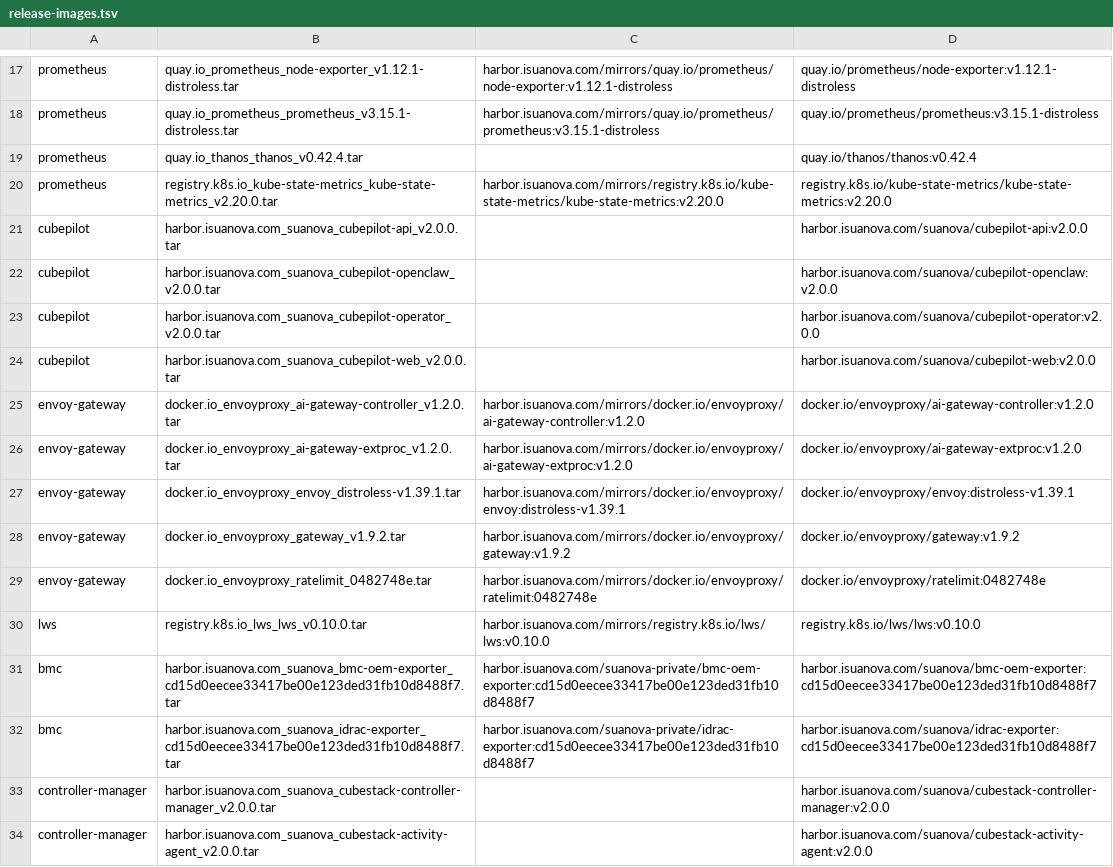
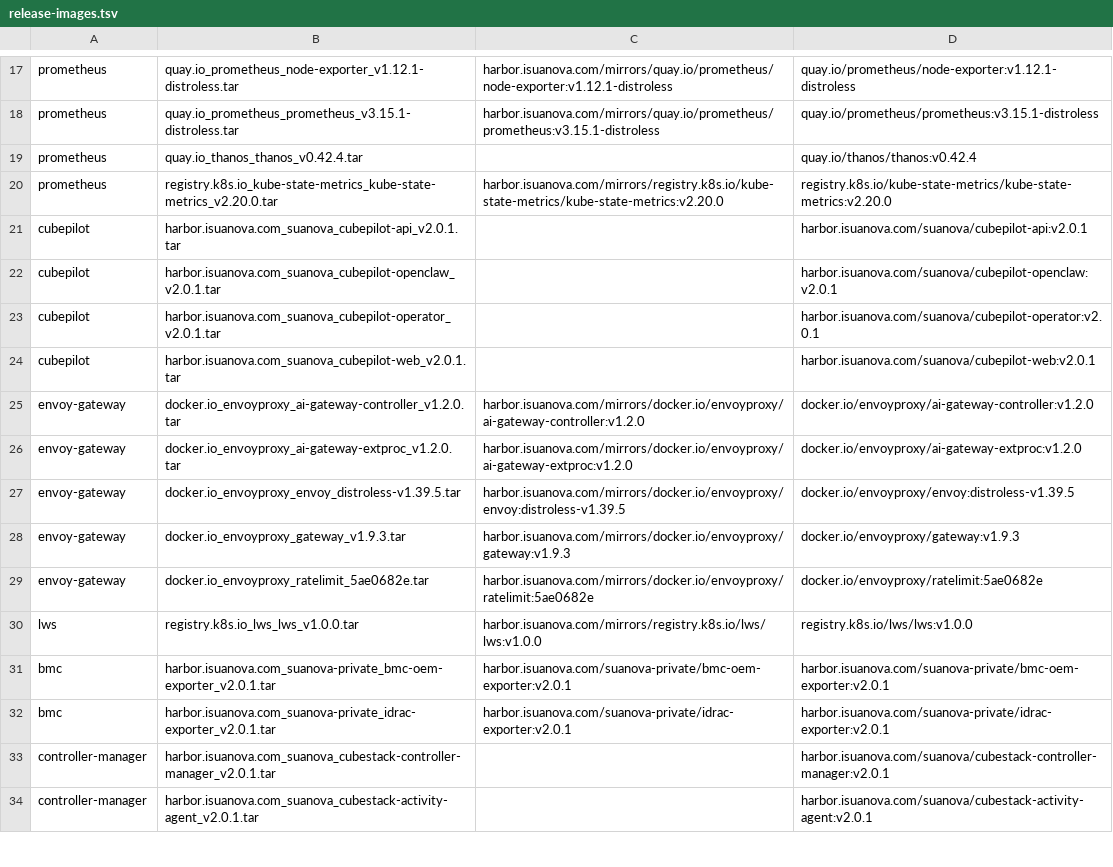
Before and after one commit to suanova/cubestack-installer, a TSV file: deployments/releases/2.0.1/release-images.tsv, drawn as a sheet; only a part is shown, gaps mark what is left out; the diff covers the shown part only.

Commit message:
fix(release-2.0): align the 2.0.1 image tree with operator v2.0.1
Operator release-2.0 pins the bmc exporters and cubestack-docs to v2.0.1
and renders both under <registry>/suanova-private/..., while the installer
still recorded bmc at :latest or a commit sha under the suanova path and
carried upstream tags the operator no longer renders.

- release.env: operator image and chart -> v2.0.1
- release-images.tsv: first-party images -> v2.0.1, refresh third-party
  tags (perses 0.55.1, lws 1.0.0, envoy-gateway 1.9.3/distroless-v1.39.5,
  ratelimit 5ae0682e, cnpg 1.30.1, postgresql 16.15, redis 7.4.11,
  oliver006 redis-exporter 1.97.0), add the cubestack-docs row, and store
  bmc under suanova-private:v2.0.1 so a release tree carries no :latest
- image-list.tsv / images.manifest: same third-party bumps; the bmc rows
  move to the suanova-private path so the tar filename, the pushed target
  and the operator's rendered reference agree
- cubestack-component-update.sh: route suanova-private tar names like the
  operator module does; they fell through to mirrors/<full ref>
- components.tsv: add docs to platform/release-first-party; bmc follows
  the operator release tag instead of a commit sha
- docs: refresh the version tables and the bmc save-path note

```diff
--- a/deployments/releases/2.0.1/release-images.tsv
+++ b/deployments/releases/2.0.1/release-images.tsv
@@ -20,15 +20,15 @@ prometheus	quay.io_thanos_thanos_v0.42.4.tar		quay.io/thanos/thanos:v0.42.4
 prometheus	registry.k8s.io_kube-state-metrics_kube-state-metrics_v2.20.0.tar	harbor.isuanova.com/mirrors/registry.k8s.io/kube-state-metrics/kube-state-metrics:v2.20.0	registry.k8s.io/kube-state-metrics/kube-state-metrics:v2.20.0
-cubepilot	harbor.isuanova.com_suanova_cubepilot-api_v2.0.0.tar		harbor.isuanova.com/suanova/cubepilot-api:v2.0.0
-cubepilot	harbor.isuanova.com_suanova_cubepilot-openclaw_v2.0.0.tar		harbor.isuanova.com/suanova/cubepilot-openclaw:v2.0.0
-cubepilot	harbor.isuanova.com_suanova_cubepilot-operator_v2.0.0.tar		harbor.isuanova.com/suanova/cubepilot-operator:v2.0.0
-cubepilot	harbor.isuanova.com_suanova_cubepilot-web_v2.0.0.tar		harbor.isuanova.com/suanova/cubepilot-web:v2.0.0
+cubepilot	harbor.isuanova.com_suanova_cubepilot-api_v2.0.1.tar		harbor.isuanova.com/suanova/cubepilot-api:v2.0.1
+cubepilot	harbor.isuanova.com_suanova_cubepilot-openclaw_v2.0.1.tar		harbor.isuanova.com/suanova/cubepilot-openclaw:v2.0.1
+cubepilot	harbor.isuanova.com_suanova_cubepilot-operator_v2.0.1.tar		harbor.isuanova.com/suanova/cubepilot-operator:v2.0.1
+cubepilot	harbor.isuanova.com_suanova_cubepilot-web_v2.0.1.tar		harbor.isuanova.com/suanova/cubepilot-web:v2.0.1
 envoy-gateway	docker.io_envoyproxy_ai-gateway-controller_v1.2.0.tar	harbor.isuanova.com/mirrors/docker.io/envoyproxy/ai-gateway-controller:v1.2.0	docker.io/envoyproxy/ai-gateway-controller:v1.2.0
 envoy-gateway	docker.io_envoyproxy_ai-gateway-extproc_v1.2.0.tar	harbor.isuanova.com/mirrors/docker.io/envoyproxy/ai-gateway-extproc:v1.2.0	docker.io/envoyproxy/ai-gateway-extproc:v1.2.0
-envoy-gateway	docker.io_envoyproxy_envoy_distroless-v1.39.1.tar	harbor.isuanova.com/mirrors/docker.io/envoyproxy/envoy:distroless-v1.39.1	docker.io/envoyproxy/envoy:distroless-v1.39.1
-envoy-gateway	docker.io_envoyproxy_gateway_v1.9.2.tar	harbor.isuanova.com/mirrors/docker.io/envoyproxy/gateway:v1.9.2	docker.io/envoyproxy/gateway:v1.9.2
-envoy-gateway	docker.io_envoyproxy_ratelimit_0482748e.tar	harbor.isuanova.com/mirrors/docker.io/envoyproxy/ratelimit:0482748e	docker.io/envoyproxy/ratelimit:0482748e
-lws	registry.k8s.io_lws_lws_v0.10.0.tar	harbor.isuanova.com/mirrors/registry.k8s.io/lws/lws:v0.10.0	registry.k8s.io/lws/lws:v0.10.0
-bmc	harbor.isuanova.com_suanova_bmc-oem-exporter_cd15d0eecee33417be00e123ded31fb10d8488f7.tar	harbor.isuanova.com/suanova-private/bmc-oem-exporter:cd15d0eecee33417be00e123ded31fb10d8488f7	harbor.isuanova.com/suanova/bmc-oem-exporter:cd15d0eecee33417be00e123ded31fb10d8488f7
-bmc	harbor.isuanova.com_suanova_idrac-exporter_cd15d0eecee33417be00e123ded31fb10d8488f7.tar	harbor.isuanova.com/suanova-private/idrac-exporter:cd15d0eecee33417be00e123ded31fb10d8488f7	harbor.isuanova.com/suanova/idrac-exporter:cd15d0eecee33417be00e123ded31fb10d8488f7
-controller-manager	harbor.isuanova.com_suanova_cubestack-controller-manager_v2.0.0.tar		harbor.isuanova.com/suanova/cubestack-controller-manager:v2.0.0
-controller-manager	harbor.isuanova.com_suanova_cubestack-activity-agent_v2.0.0.tar		harbor.isuanova.com/suanova/cubestack-activity-agent:v2.0.0
+envoy-gateway	docker.io_envoyproxy_envoy_distroless-v1.39.5.tar	harbor.isuanova.com/mirrors/docker.io/envoyproxy/envoy:distroless-v1.39.5	docker.io/envoyproxy/envoy:distroless-v1.39.5
+envoy-gateway	docker.io_envoyproxy_gateway_v1.9.3.tar	harbor.isuanova.com/mirrors/docker.io/envoyproxy/gateway:v1.9.3	docker.io/envoyproxy/gateway:v1.9.3
+envoy-gateway	docker.io_envoyproxy_ratelimit_5ae0682e.tar	harbor.isuanova.com/mirrors/docker.io/envoyproxy/ratelimit:5ae0682e	docker.io/envoyproxy/ratelimit:5ae0682e
+lws	registry.k8s.io_lws_lws_v1.0.0.tar	harbor.isuanova.com/mirrors/registry.k8s.io/lws/lws:v1.0.0	registry.k8s.io/lws/lws:v1.0.0
+bmc	harbor.isuanova.com_suanova-private_bmc-oem-exporter_v2.0.1.tar	harbor.isuanova.com/suanova-private/bmc-oem-exporter:v2.0.1	harbor.isuanova.com/suanova-private/bmc-oem-exporter:v2.0.1
+bmc	harbor.isuanova.com_suanova-private_idrac-exporter_v2.0.1.tar	harbor.isuanova.com/suanova-private/idrac-exporter:v2.0.1	harbor.isuanova.com/suanova-private/idrac-exporter:v2.0.1
+controller-manager	harbor.isuanova.com_suanova_cubestack-controller-manager_v2.0.1.tar		harbor.isuanova.com/suanova/cubestack-controller-manager:v2.0.1
+controller-manager	harbor.isuanova.com_suanova_cubestack-activity-agent_v2.0.1.tar		harbor.isuanova.com/suanova/cubestack-activity-agent:v2.0.1
```
Also changed, not shown: 2 added rows, 1 removed row and 22 edited cells elsewhere in this file, deployments/offline-files/cubestack-operator/image-list.tsv, deployments/releases/2.0.1/components.tsv, 10 other files.
